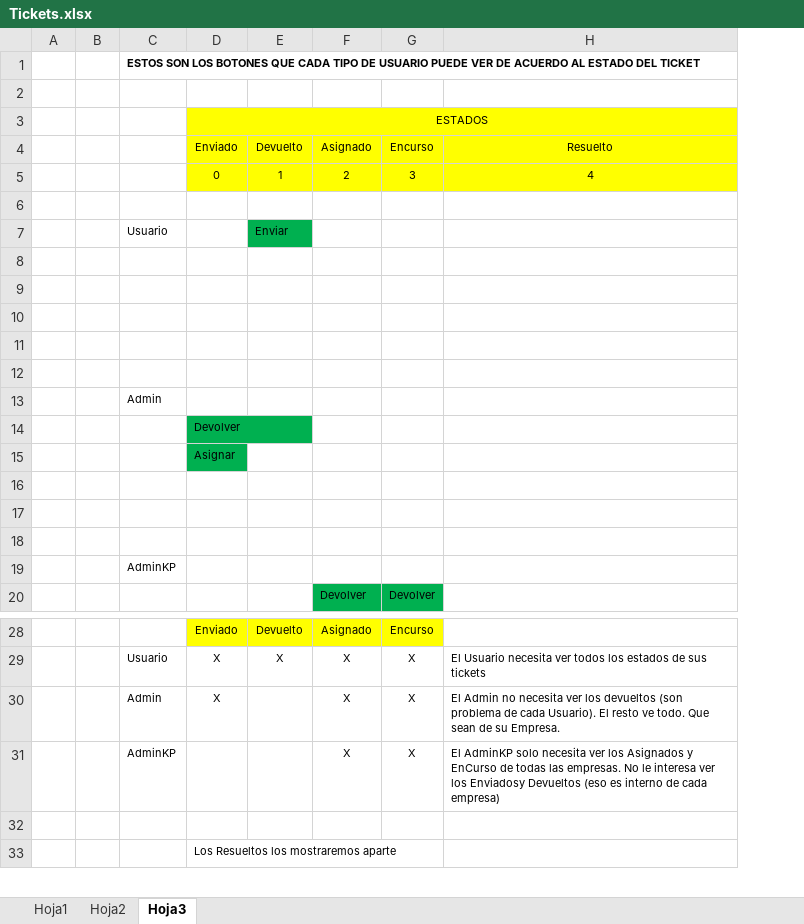
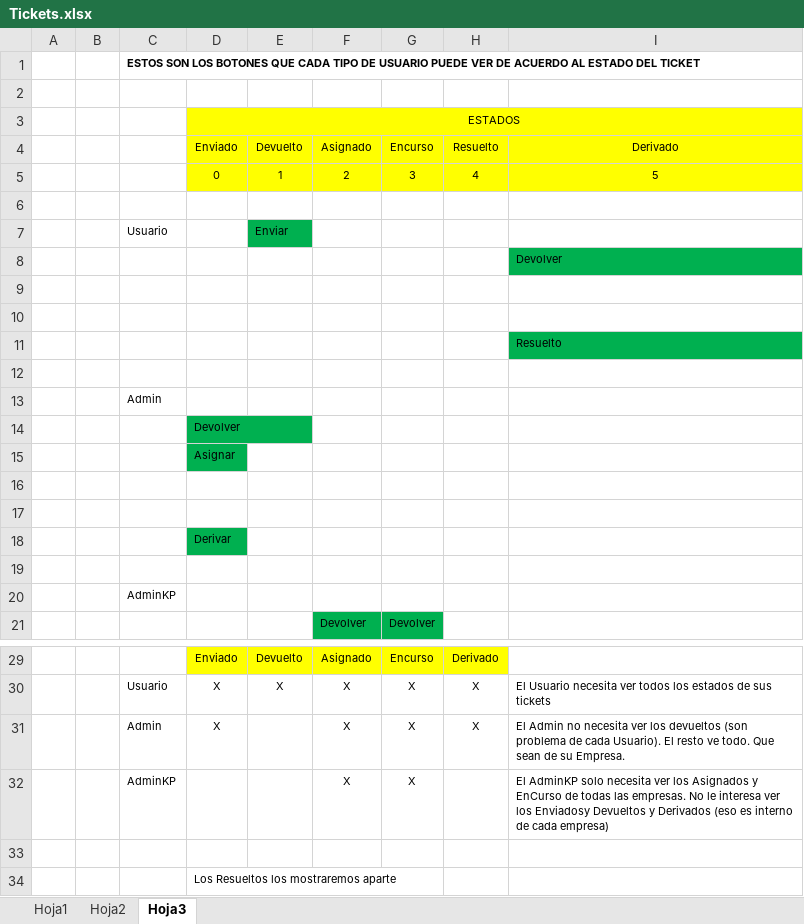
Before and after one commit to LuisPulenta/tickets_web_app, an Excel workbook: Tickets.xlsx, sheet Hoja3, drawn as a sheet; only a part is shown, gaps mark what is left out; values as stored, in another font and other column widths than the file's, no borders; removed rows and columns are numbered as before the commit, all else as after; the diff names each change by its address in the sheet, - before the commit and + after, or states it on an @@ line.

```diff
--- a/Tickets.xlsx (sheet Hoja3)
+++ b/Tickets.xlsx (sheet Hoja3)
+column H, rows 4-5: Resuelto | 4; rows 29-31: Derivado | X | X
-I4: Resuelto
+I4: Derivado
-I5: 4
+I5: 5
+row 8:  |  |  |  |  |  |  |  | Devolver
-I11: (empty)
+I11: Resuelto
-I11 fill: none
+I11 fill: #00B050
-row 11: (empty)
+row 18:  |  |  | Derivar
-I32: …Enviadosy Devueltos (eso es…
+I32: …Enviadosy Devueltos y Derivados (eso es…
```
Also changed, not shown: sheet Hoja1, 1 other file.
